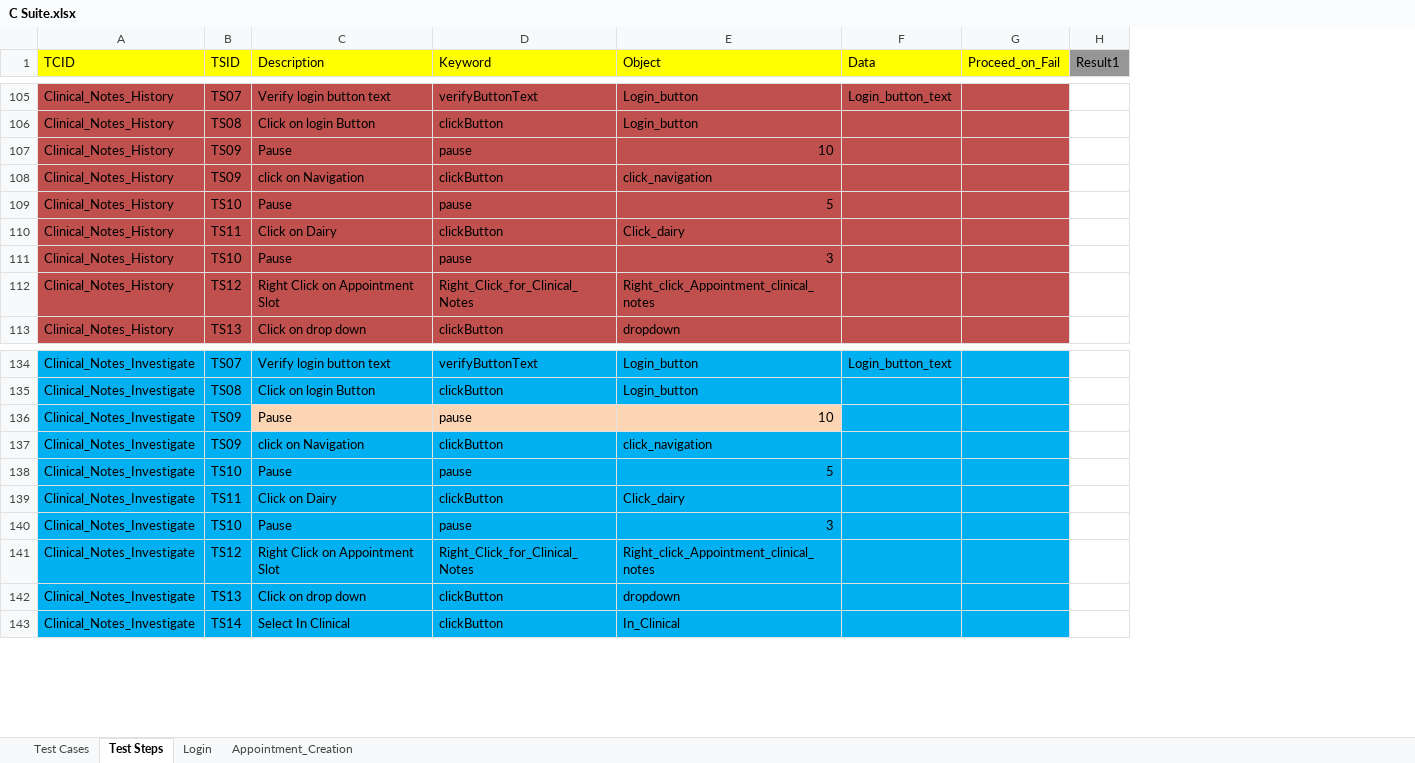
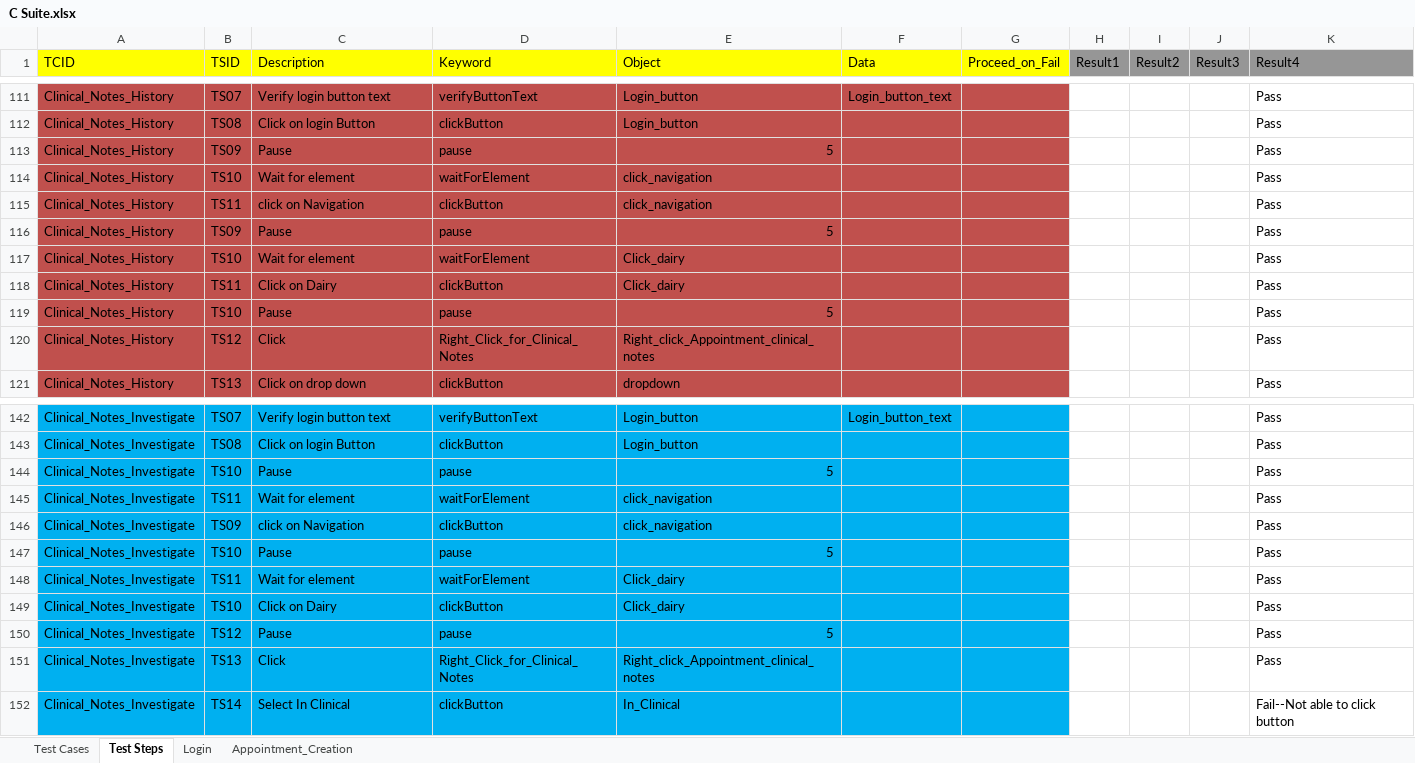
Before and after one commit to geek-boy-26/hybrid_project_spec, an Excel workbook: bin/com/qtpselenium/xls/C Suite.xlsx, sheet Test Steps, drawn as a sheet; only a part is shown, gaps mark what is left out; values as stored, in another font and other column widths than the file's, no borders; removed rows and columns are numbered as before the commit, all else as after; the diff covers the shown part only; the diff names each change by its address in the sheet, - before the commit and + after, or states it on an @@ line.

```diff
--- a/bin/com/qtpselenium/xls/C Suite.xlsx (sheet Test Steps)
+++ b/bin/com/qtpselenium/xls/C Suite.xlsx (sheet Test Steps)
+column I (Result2), empty
+column J (Result3), empty
+column K (Result4), rows 111-113: all Pass; row 115: Pass; rows 119-121: all Pass; rows 142-144: all Pass; rows 146-147: Pass | Pass; rows 149-152: Pass | Pass | Pass | Fail--Not able to click button
-E113 (Object): 10
+E113 (Object): 5
+row 114: Clinical_Notes_History | TS10 | Wait for element | waitForElement | click_navigation |  |  |  |  |  | Pass
-B115 (TSID): TS09
+B115 (TSID): TS11
+row 116: Clinical_Notes_History | TS09 | Pause | pause | 5 |  |  |  |  |  | Pass
+row 117: Clinical_Notes_History | TS10 | Wait for element | waitForElement | Click_dairy |  |  |  |  |  | Pass
@@ row 110 moved to row 118: Clinical_Notes_History @@
-row 111: Clinical_Notes_History | TS10 | Pause | pause | 3
-C120 (Description): Right Click on Appointment Slot
+C120 (Description): Click
-B144 (TSID): TS09
+B144 (TSID): TS10
-C144:E144 fill: #FCD5B5
+C144:E144 fill: #00B0F0
-E144 (Object): 10
+E144 (Object): 5
+row 145: Clinical_Notes_Investigate | TS11 | Wait for element | waitForElement | click_navigation |  |  |  |  |  | Pass
+row 148: Clinical_Notes_Investigate | TS11 | Wait for element | waitForElement | Click_dairy |  |  |  |  |  | Pass
-B149 (TSID): TS11
+B149 (TSID): TS10
-B150 (TSID): TS10
+B150 (TSID): TS12
-E150 (Object): 3
+E150 (Object): 5
-B151 (TSID): TS12
+B151 (TSID): TS13
-C151 (Description): Right Click on Appointment Slot
+C151 (Description): Click
-row 142: Clinical_Notes_Investigate | TS13 | Click on drop down | clickButton | dropdown
```
Also changed, not shown: other rows of this sheet, sheet Test Cases, src/com/qtpselenium/xls/C Suite.xlsx, 12 other files.
